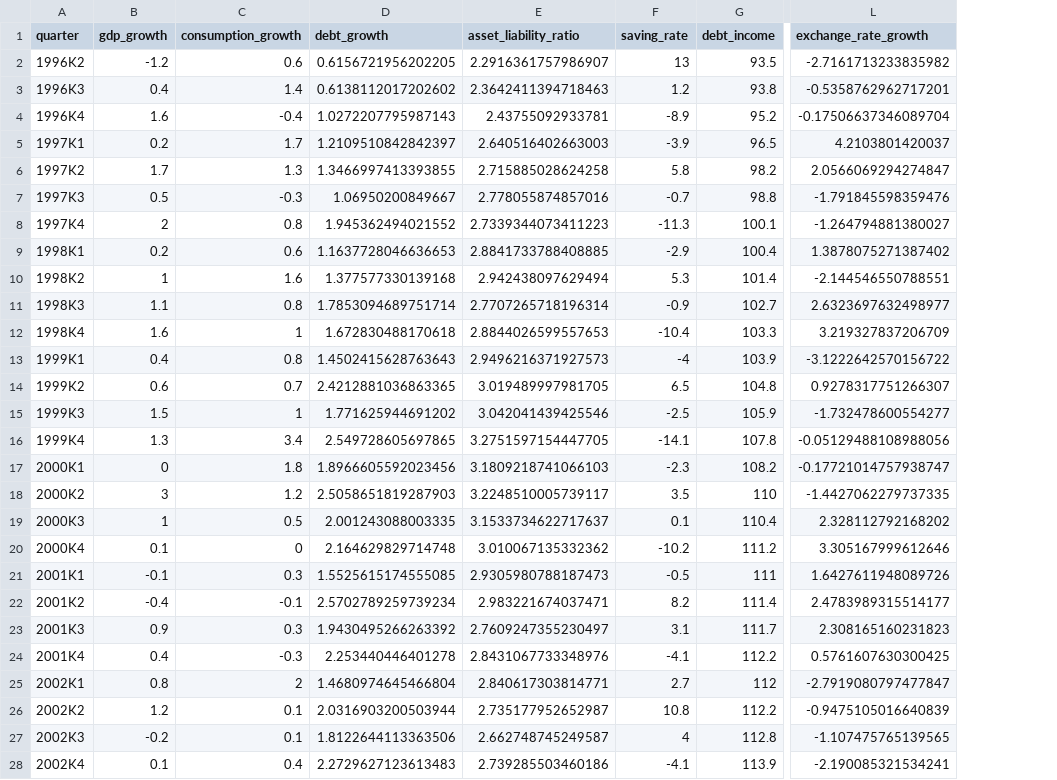
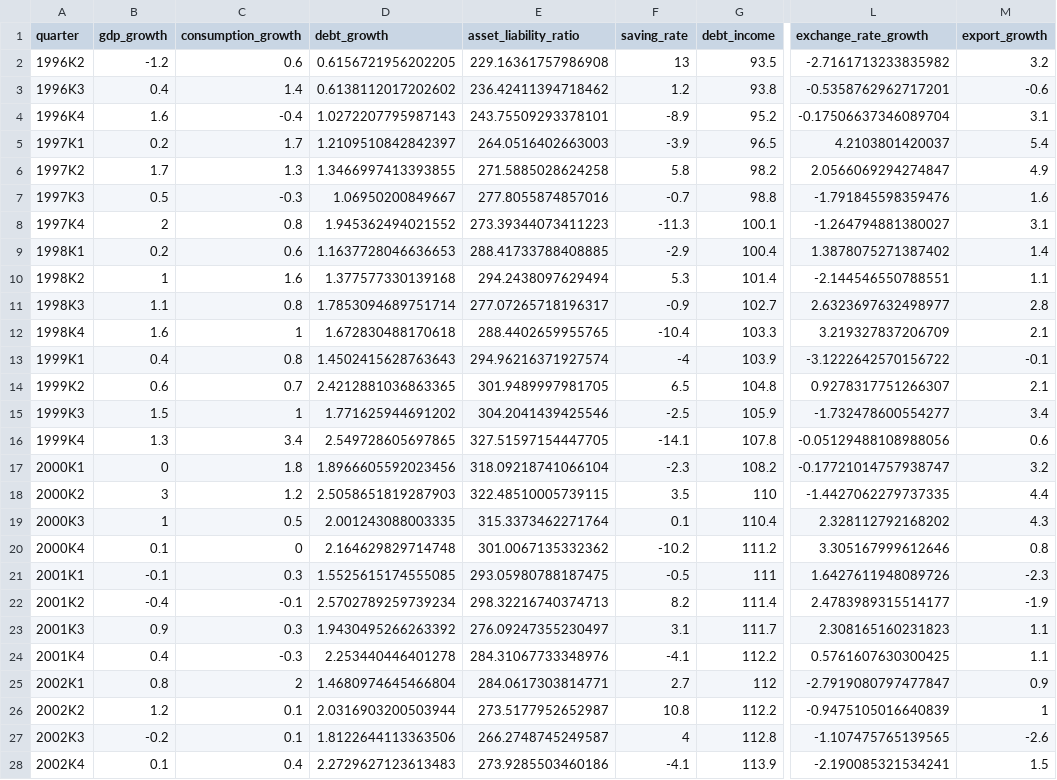
Before and after one commit to JBGCIII/MasterThesis, a CSV file: 1_Processed_Data/1c_Processed_Data_Set.csv, drawn as a sheet; only a part is shown, gaps mark what is left out; the diff covers the shown part only; the diff names each change by its address in the sheet, - before the commit and + after, or states it on an @@ line.

```diff
--- a/1_Processed_Data/1c_Processed_Data_Set.csv
+++ b/1_Processed_Data/1c_Processed_Data_Set.csv
+column M (export_growth), rows 2-28: 3.2 | -0.6 | 3.1 | 5.4 | 4.9 | 1.6 | 3.1 | 1.4 | 1.1 | 2.8 | 2.1 | -0.1 | 2.1 | 3.4 | 0.6 | 3.2 | 4.4 | 4.3 | 0.8 | -2.3 | -1.9 | 1.1 | 1.1 | 0.9 | 1 | -2.6 | 1.5
-E2 (asset_liability_ratio): 2.2916361757986907
+E2 (asset_liability_ratio): 229.16361757986908
-E3 (asset_liability_ratio): 2.3642411394718463
+E3 (asset_liability_ratio): 236.42411394718462
-E4 (asset_liability_ratio): 2.43755092933781
+E4 (asset_liability_ratio): 243.75509293378101
-E5 (asset_liability_ratio): 2.640516402663003
+E5 (asset_liability_ratio): 264.0516402663003
-E6 (asset_liability_ratio): 2.715885028624258
+E6 (asset_liability_ratio): 271.5885028624258
-E7 (asset_liability_ratio): 2.778055874857016
+E7 (asset_liability_ratio): 277.8055874857016
-E8 (asset_liability_ratio): 2.7339344073411223
+E8 (asset_liability_ratio): 273.39344073411223
-E9 (asset_liability_ratio): 2.8841733788408885
+E9 (asset_liability_ratio): 288.41733788408885
-E10 (asset_liability_ratio): 2.942438097629494
+E10 (asset_liability_ratio): 294.2438097629494
-E11 (asset_liability_ratio): 2.7707265718196314
+E11 (asset_liability_ratio): 277.07265718196317
-E12 (asset_liability_ratio): 2.8844026599557653
+E12 (asset_liability_ratio): 288.4402659955765
-E13 (asset_liability_ratio): 2.9496216371927573
+E13 (asset_liability_ratio): 294.96216371927574
-E14 (asset_liability_ratio): 3.019489997981705
+E14 (asset_liability_ratio): 301.9489997981705
-E15 (asset_liability_ratio): 3.042041439425546
+E15 (asset_liability_ratio): 304.2041439425546
-E16 (asset_liability_ratio): 3.2751597154447705
+E16 (asset_liability_ratio): 327.51597154447705
-E17 (asset_liability_ratio): 3.1809218741066103
+E17 (asset_liability_ratio): 318.09218741066104
-E18 (asset_liability_ratio): 3.2248510005739117
+E18 (asset_liability_ratio): 322.48510005739115
-E19 (asset_liability_ratio): 3.1533734622717637
+E19 (asset_liability_ratio): 315.3373462271764
-E20 (asset_liability_ratio): 3.010067135332362
+E20 (asset_liability_ratio): 301.0067135332362
-E21 (asset_liability_ratio): 2.9305980788187473
+E21 (asset_liability_ratio): 293.05980788187475
-E22 (asset_liability_ratio): 2.983221674037471
+E22 (asset_liability_ratio): 298.32216740374713
-E23 (asset_liability_ratio): 2.7609247355230497
+E23 (asset_liability_ratio): 276.09247355230497
-E24 (asset_liability_ratio): 2.8431067733348976
+E24 (asset_liability_ratio): 284.31067733348976
-E25 (asset_liability_ratio): 2.840617303814771
+E25 (asset_liability_ratio): 284.0617303814771
-E26 (asset_liability_ratio): 2.735177952652987
+E26 (asset_liability_ratio): 273.5177952652987
-E27 (asset_liability_ratio): 2.662748745249587
+E27 (asset_liability_ratio): 266.2748745249587
-E28 (asset_liability_ratio): 2.739285503460186
+E28 (asset_liability_ratio): 273.9285503460186
```
Also changed, not shown: 92 edited cells elsewhere in this file, 0_Raw_Data/3_SCB_household_sector_indicators.csv, 1_Processed_Data/1d_Final_Data_Set.csv, 22 other files.
